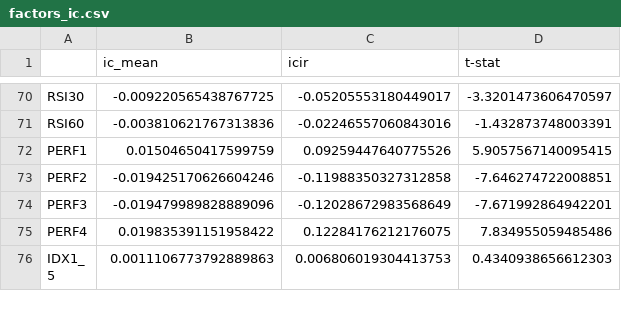
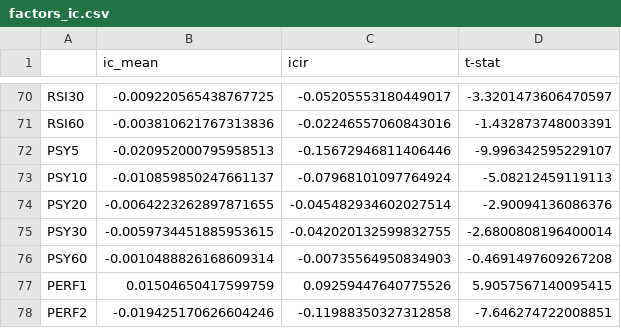
Before and after one commit to HaoningChen/scutquant, a CSV file: 技术因子测试/factors_ic.csv, drawn as a sheet; only a part is shown, gaps mark what is left out; the shorter side is filled out with more unchanged rows.

```diff
--- a/技术因子测试/factors_ic.csv
+++ b/技术因子测试/factors_ic.csv
@@ -71,2 +71,7 @@ RSI30,-0.009220565438767725,-0.05205553180449017,-3.3201473606470597
 RSI60,-0.003810621767313836,-0.02246557060843016,-1.432873748003391
+PSY5,-0.020952000795958513,-0.15672946811406446,-9.996342595229107
+PSY10,-0.010859850247661137,-0.07968101097764924,-5.08212459119113
+PSY20,-0.0064223262897871655,-0.045482934602027514,-2.90094136086376
+PSY30,-0.0059734451885953615,-0.042020132599832755,-2.6800808196400014
+PSY60,-0.0010488826168609314,-0.00735564950834903,-0.4691497609267208
 PERF1,0.01504650417599759,0.09259447640775526,5.9057567140095415
```
Also changed, not shown: 1 other file.
